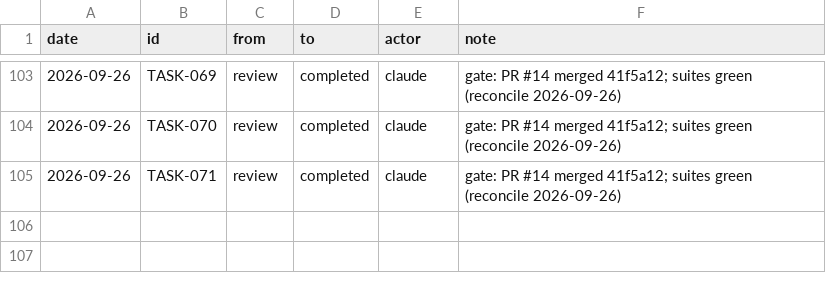
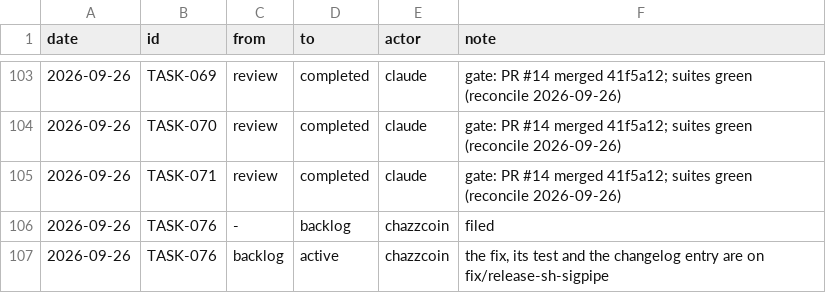
Before and after one commit to RasaOS/domain-code, a TSV file: tasks/history.tsv, drawn as a sheet; only a part is shown, gaps mark what is left out; the diff names each change by its address in the sheet, - before the commit and + after, or states it on an @@ line.

```diff
--- a/tasks/history.tsv
+++ b/tasks/history.tsv
+row 106: 2026-09-26 | TASK-076 | - | backlog | chazzcoin | filed
+row 107: 2026-09-26 | TASK-076 | backlog | active | chazzcoin | the fix, its test and the changelog entry are on fix/release-sh-sigpipe
```
Also changed, not shown: 5 other files.
